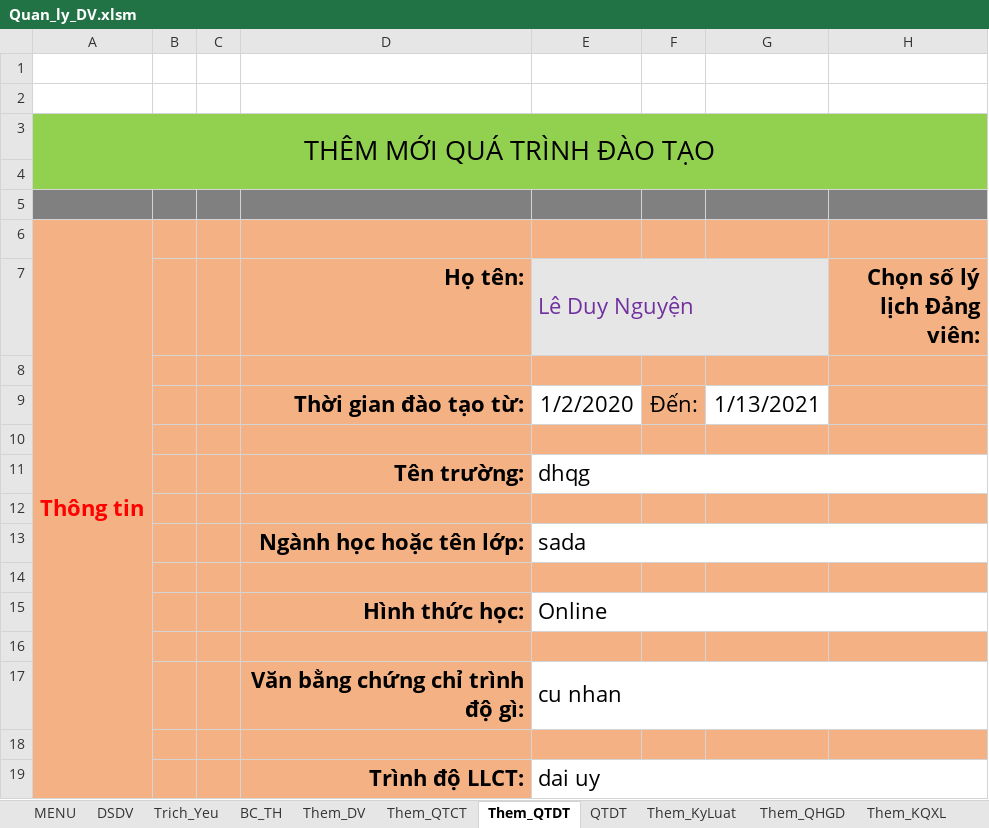
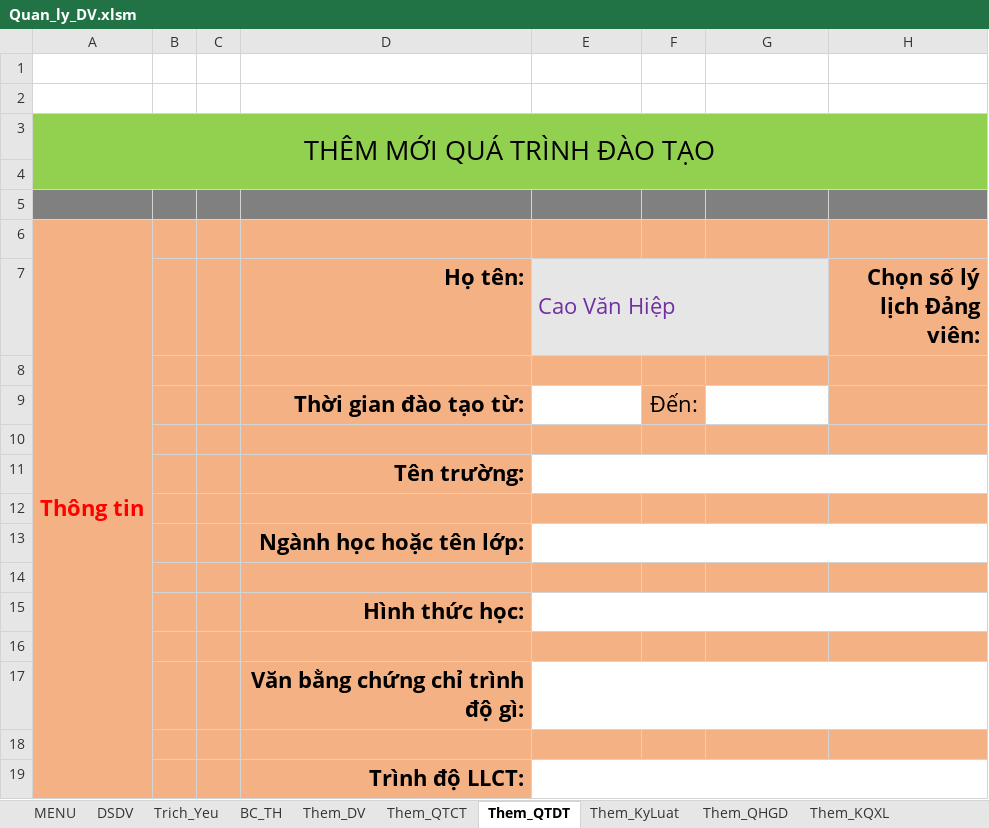
Before and after one commit to khanhn29/quanlydv, an Excel workbook: qldv/Quan_ly_DV.xlsm, sheet Them_QTDT, drawn as a sheet; values as stored, in another font and other column widths than the file's, no borders; charts and pictures not drawn; the diff names each change by its address in the sheet, - before the commit and + after, or states it on an @@ line.

```diff
--- a/qldv/Quan_ly_DV.xlsm (sheet Them_QTDT)
+++ b/qldv/Quan_ly_DV.xlsm (sheet Them_QTDT)
@@ sheet tab hidden: QTDT @@
-E7: Lê Duy Nguyện
+E7: Cao Văn Hiệp
-E9 (Cao Văn Hiệp): 1/2/2020
+E9 (Cao Văn Hiệp): (empty)
-G9: 1/13/2021
+G9: (empty)
-E11 (Cao Văn Hiệp): dhqg
+E11 (Cao Văn Hiệp): (empty)
-E13 (Cao Văn Hiệp): sada
+E13 (Cao Văn Hiệp): (empty)
-E15 (Cao Văn Hiệp): Online
+E15 (Cao Văn Hiệp): (empty)
-E17 (Cao Văn Hiệp): cu nhan
+E17 (Cao Văn Hiệp): (empty)
-E19 (Cao Văn Hiệp): dai uy
+E19 (Cao Văn Hiệp): (empty)
```
Also changed, not shown: sheet Trich_Yeu, sheet Them_KQXL, sheet Them_QTCT, sheet Them_QHGD, sheet Them_KyLuat, charts or pictures, 1 other file.
